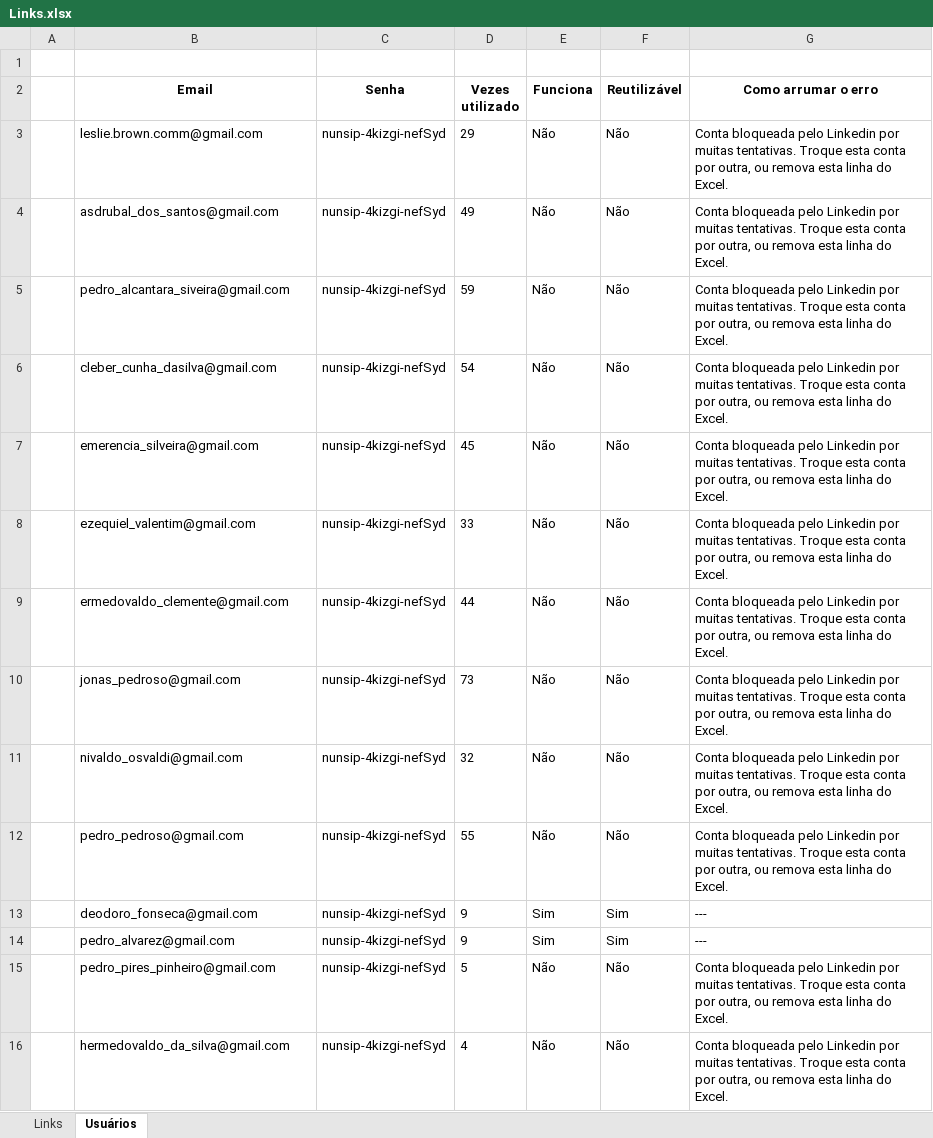
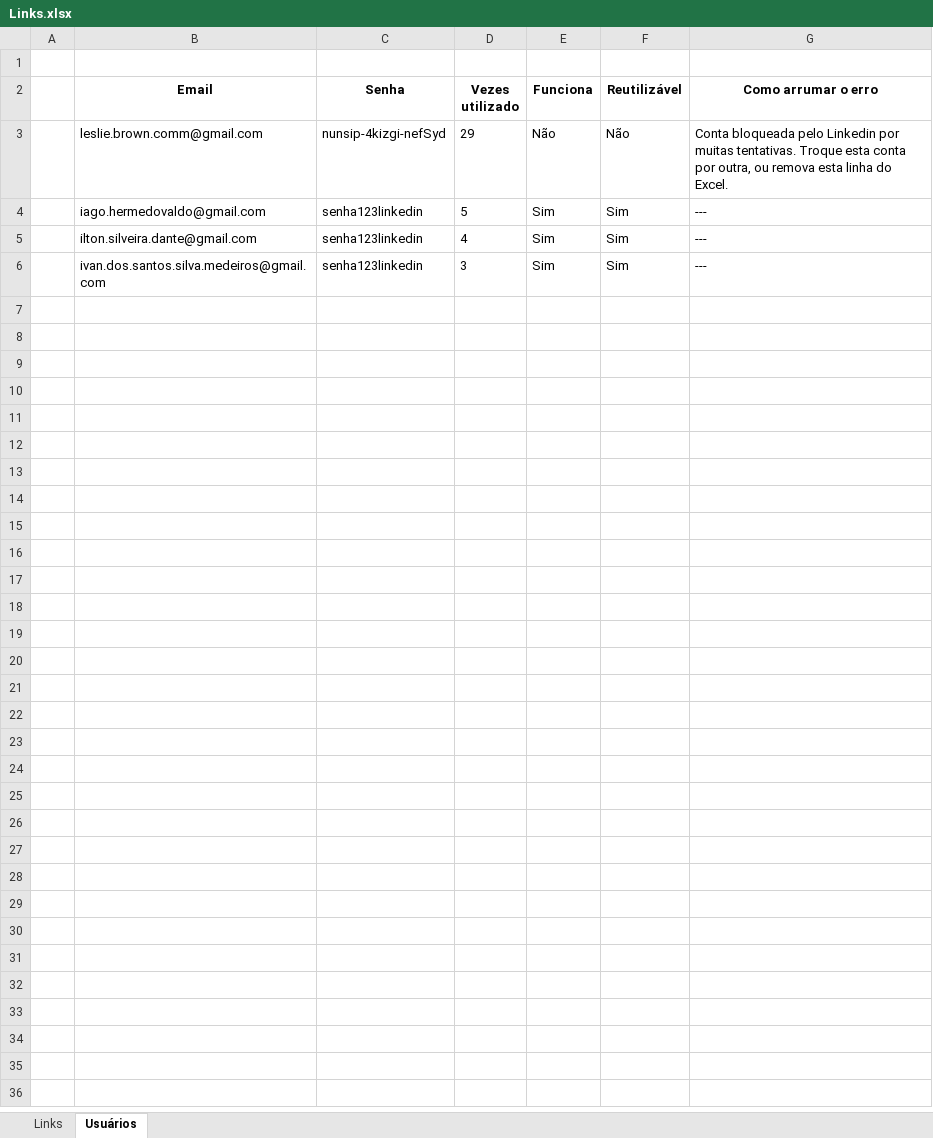
Before and after one commit to hf1991991/Web-crawler-Linkedin, an Excel workbook: macos_executable/Links.xlsx, sheet Usuários, drawn as a sheet; values as stored, in another font and other column widths than the file's, no borders; conditional formats not drawn; removed rows and columns are numbered as before the commit, all else as after; the diff names each change by its address in the sheet, - before the commit and + after, or states it on an @@ line.

Commit message:
fix erro desconhecido on login

```diff
--- a/macos_executable/Links.xlsx (sheet Usuários)
+++ b/macos_executable/Links.xlsx (sheet Usuários)
-row 4:  | asdrubal_dos_santos@gmail.com | nunsip-4kizgi-nefSyd | 49 | Não | Não | Conta bloqueada pelo Linkedin por muitas tentativas. Troque esta conta por outra, ou remova esta linha do Excel.
-row 5:  | pedro_alcantara_siveira@gmail.com | nunsip-4kizgi-nefSyd | 59 | Não | Não | Conta bloqueada pelo Linkedin por muitas tentativas. Troque esta conta por outra, ou remova esta linha do Excel.
-row 6:  | cleber_cunha_dasilva@gmail.com | nunsip-4kizgi-nefSyd | 54 | Não | Não | Conta bloqueada pelo Linkedin por muitas tentativas. Troque esta conta por outra, ou remova esta linha do Excel.
-row 7:  | emerencia_silveira@gmail.com | nunsip-4kizgi-nefSyd | 45 | Não | Não | Conta bloqueada pelo Linkedin por muitas tentativas. Troque esta conta por outra, ou remova esta linha do Excel.
-row 8:  | ezequiel_valentim@gmail.com | nunsip-4kizgi-nefSyd | 33 | Não | Não | Conta bloqueada pelo Linkedin por muitas tentativas. Troque esta conta por outra, ou remova esta linha do Excel.
-row 9:  | ermedovaldo_clemente@gmail.com | nunsip-4kizgi-nefSyd | 44 | Não | Não | Conta bloqueada pelo Linkedin por muitas tentativas. Troque esta conta por outra, ou remova esta linha do Excel.
-row 10:  | jonas_pedroso@gmail.com | nunsip-4kizgi-nefSyd | 73 | Não | Não | Conta bloqueada pelo Linkedin por muitas tentativas. Troque esta conta por outra, ou remova esta linha do Excel.
-row 11:  | nivaldo_osvaldi@gmail.com | nunsip-4kizgi-nefSyd | 32 | Não | Não | Conta bloqueada pelo Linkedin por muitas tentativas. Troque esta conta por outra, ou remova esta linha do Excel.
-row 12:  | pedro_pedroso@gmail.com | nunsip-4kizgi-nefSyd | 55 | Não | Não | Conta bloqueada pelo Linkedin por muitas tentativas. Troque esta conta por outra, ou remova esta linha do Excel.
-B4 (Email): deodoro_fonseca@gmail.com
+B4 (Email): iago.hermedovaldo@gmail.com
-C4:C5 (Senha): nunsip-4kizgi-nefSyd
+C4:C5 (Senha): senha123linkedin
-D4 (Vezes utilizado): 9
+D4 (Vezes utilizado): 5
-B5 (Email): pedro_alvarez@gmail.com
+B5 (Email): ilton.silveira.dante@gmail.com
-D5 (Vezes utilizado): 9
+D5 (Vezes utilizado): 4
-row 15:  | pedro_pires_pinheiro@gmail.com | nunsip-4kizgi-nefSyd | 5 | Não | Não | Conta bloqueada pelo Linkedin por muitas tentativas. Troque esta conta por outra, ou remova esta linha do Excel.
-row 16:  | hermedovaldo_da_silva@gmail.com | nunsip-4kizgi-nefSyd | 4 | Não | Não | Conta bloqueada pelo Linkedin por muitas tentativas. Troque esta conta por outra, ou remova esta linha do Excel.
+row 6:  | ivan.dos.santos.silva.medeiros@gmail.com | senha123linkedin | 3 | Sim | Sim | ---
```
Also changed, not shown: sheet Links, python_files/Links.xlsx, 16 other files.
